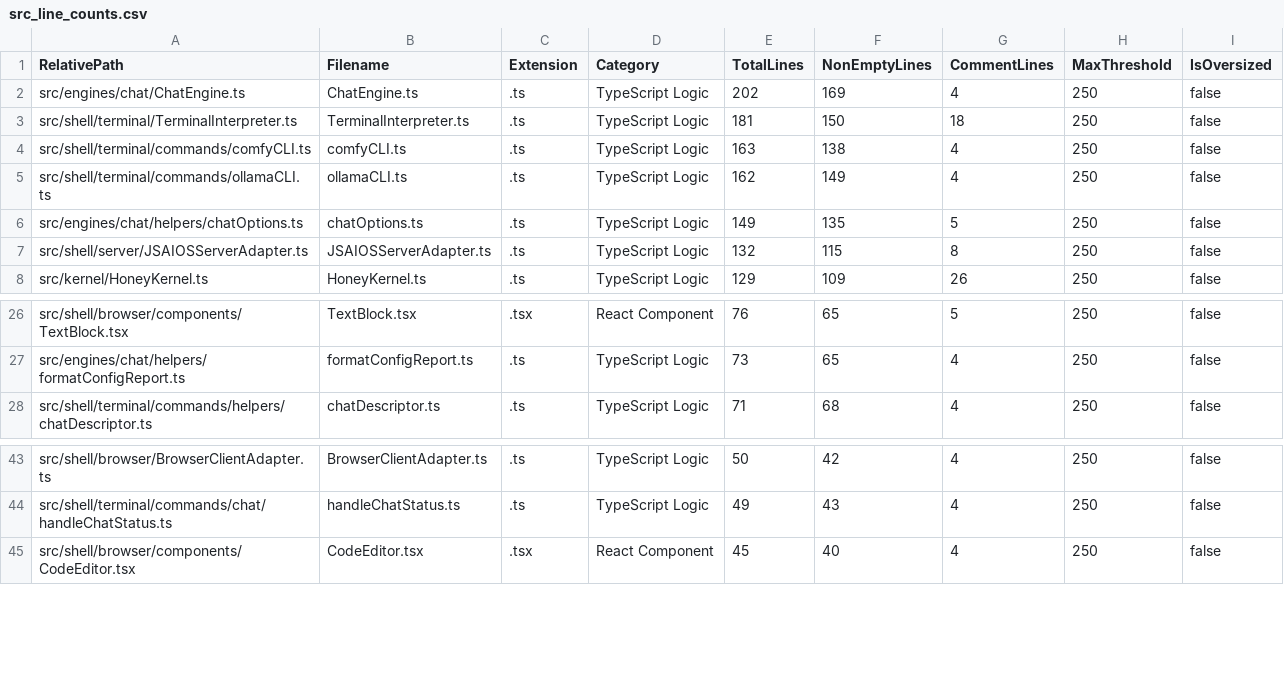
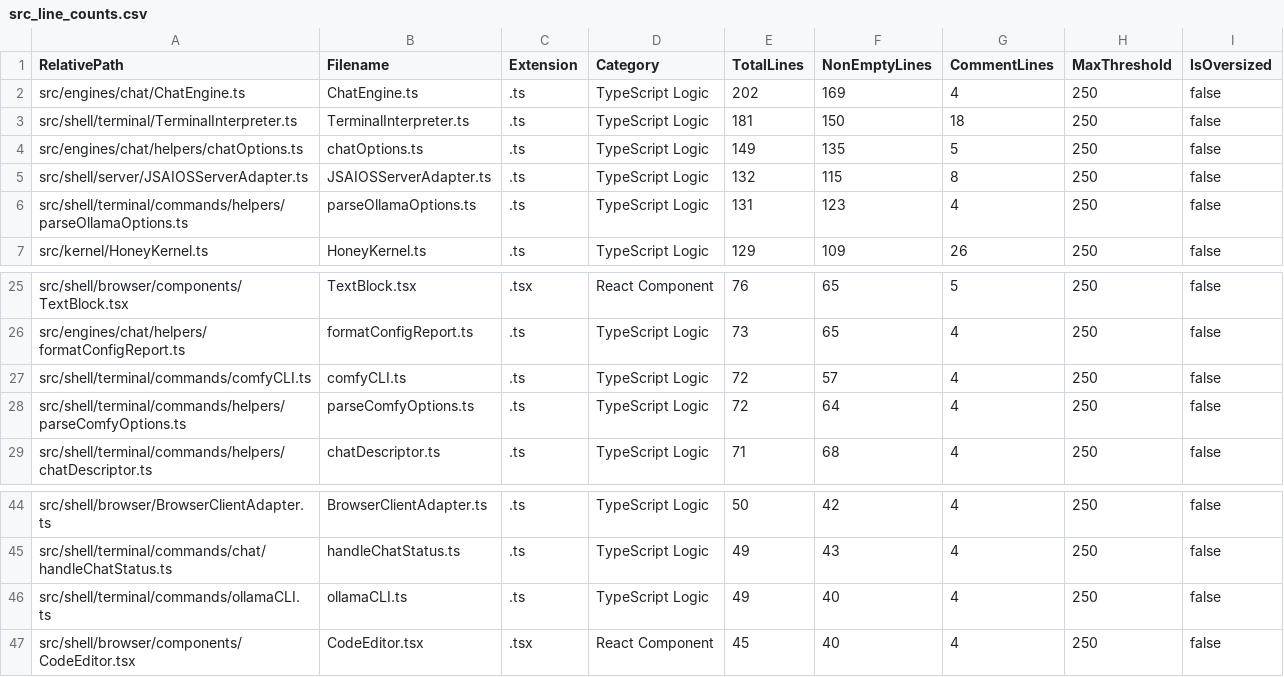
Before and after one commit to mattdaruma/JSAIOS, a CSV file: reports/src_line_counts.csv, drawn as a sheet; only a part is shown, gaps mark what is left out; removed rows and columns are numbered as before the commit, all else as after; the diff names each change by its address in the sheet, - before the commit and + after, or states it on an @@ line.

Commit message:
extract-parseOllamaOptions-and-parseComfyOptions-helpers-for-teeny-tiny-subcommand-handlers

```diff
--- a/reports/src_line_counts.csv
+++ b/reports/src_line_counts.csv
-row 4: src/shell/terminal/commands/comfyCLI.ts | comfyCLI.ts | .ts | TypeScript Logic | 163 | 138 | 4 | 250 | false
-row 5: src/shell/terminal/commands/ollamaCLI.ts | ollamaCLI.ts | .ts | TypeScript Logic | 162 | 149 | 4 | 250 | false
+row 6: src/shell/terminal/commands/helpers/parseOllamaOptions.ts | parseOllamaOptions.ts | .ts | TypeScript Logic | 131 | 123 | 4 | 250 | false
+row 27: src/shell/terminal/commands/comfyCLI.ts | comfyCLI.ts | .ts | TypeScript Logic | 72 | 57 | 4 | 250 | false
+row 28: src/shell/terminal/commands/helpers/parseComfyOptions.ts | parseComfyOptions.ts | .ts | TypeScript Logic | 72 | 64 | 4 | 250 | false
+row 46: src/shell/terminal/commands/ollamaCLI.ts | ollamaCLI.ts | .ts | TypeScript Logic | 49 | 40 | 4 | 250 | false
```
Also changed, not shown: 4 other files.
